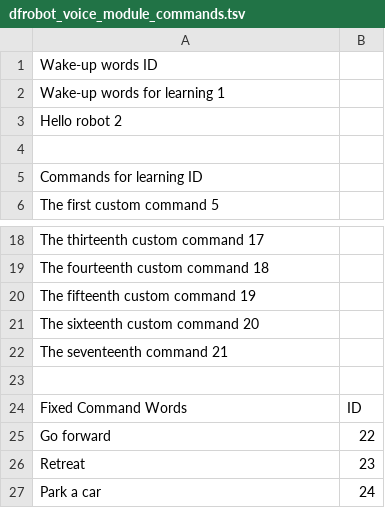
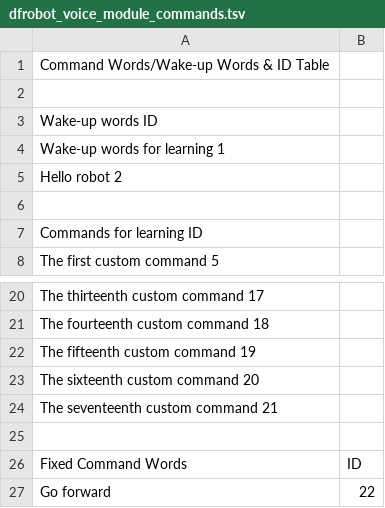
Before and after one commit to mattsroufe/dadbot, a TSV file: dfrobot_voice_module_commands.tsv, drawn as a sheet; only a part is shown, gaps mark what is left out; the shorter side is filled out with more unchanged rows.

Commit message:
Update dfrobot_voice_module_commands.tsv

```diff
--- a/dfrobot_voice_module_commands.tsv
+++ b/dfrobot_voice_module_commands.tsv
@@ -1 +1,3 @@
+Command Words/Wake-up Words & ID Table
+
 Wake-up words  ID
@@ -21,3 +23,3 @@ The fifteenth custom command  19
 The sixteenth custom command   20
-The seventeenth command  21
+The seventeenth custom command  21
 
```
